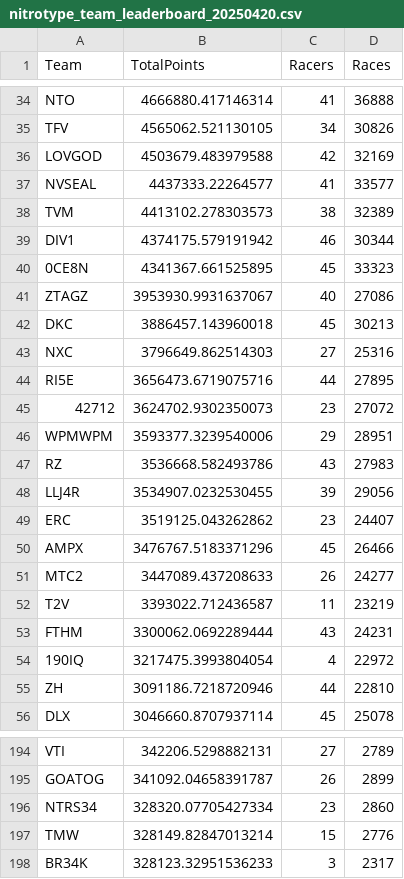
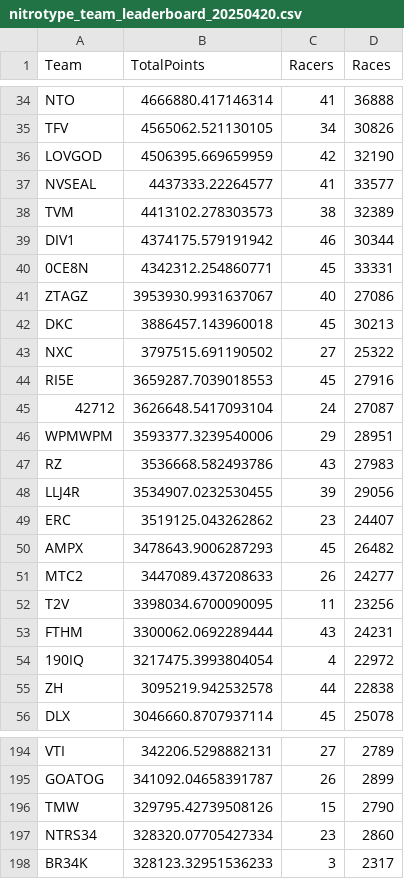
Before and after one commit to professional124/axionNTLEADERBOARDS, a CSV file: csv_archive/nitrotype_team_leaderboard_20250420.csv, drawn as a sheet; only a part is shown, gaps mark what is left out; the diff covers the shown part only.

```diff
--- a/csv_archive/nitrotype_team_leaderboard_20250420.csv
+++ b/csv_archive/nitrotype_team_leaderboard_20250420.csv
@@ -35,3 +35,3 @@ NTO,4666880.417146314,41,36888
 TFV,4565062.521130105,34,30826
-LOVGOD,4503679.483979588,42,32169
+LOVGOD,4506395.669659959,42,32190
 NVSEAL,4437333.22264577,41,33577
@@ -39,8 +39,8 @@ TVM,4413102.278303573,38,32389
 DIV1,4374175.579191942,46,30344
-0CE8N,4341367.661525895,45,33323
+0CE8N,4342312.254860771,45,33331
 ZTAGZ,3953930.9931637067,40,27086
 DKC,3886457.143960018,45,30213
-NXC,3796649.862514303,27,25316
-RI5E,3656473.6719075716,44,27895
-42712,3624702.9302350073,23,27072
+NXC,3797515.691190502,27,25322
+RI5E,3659287.7039018553,45,27916
+42712,3626648.5417093104,24,27087
 WPMWPM,3593377.3239540006,29,28951
@@ -49,8 +49,8 @@ LLJ4R,3534907.0232530455,39,29056
 ERC,3519125.043262862,23,24407
-AMPX,3476767.5183371296,45,26466
+AMPX,3478643.9006287293,45,26482
 MTC2,3447089.437208633,26,24277
-T2V,3393022.712436587,11,23219
+T2V,3398034.6700090095,11,23256
 FTHM,3300062.0692289444,43,24231
 190IQ,3217475.3993804054,4,22972
-ZH,3091186.7218720946,44,22810
+ZH,3095219.942532578,44,22838
 DLX,3046660.8707937114,45,25078
@@ -195,4 +195,4 @@ VTI,342206.5298882131,27,2789
 GOATOG,341092.04658391787,26,2899
+TMW,329795.42739508126,15,2790
 NTRS34,328320.07705427334,23,2860
-TMW,328149.82847013214,15,2776
 BR34K,328123.32951536233,3,2317
```
Also changed, not shown: 2 added rows, 1 removed row, 1 moved row and 98 edited cells elsewhere in this file, 2 other files.
